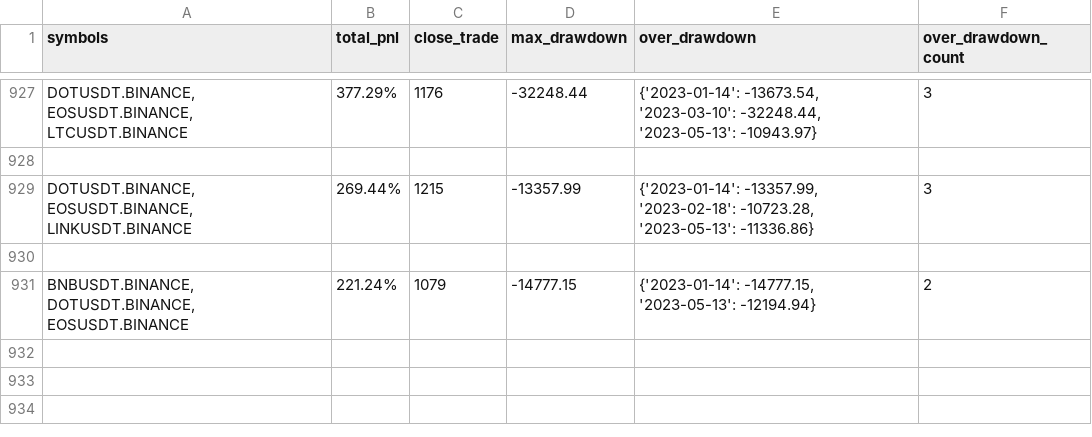
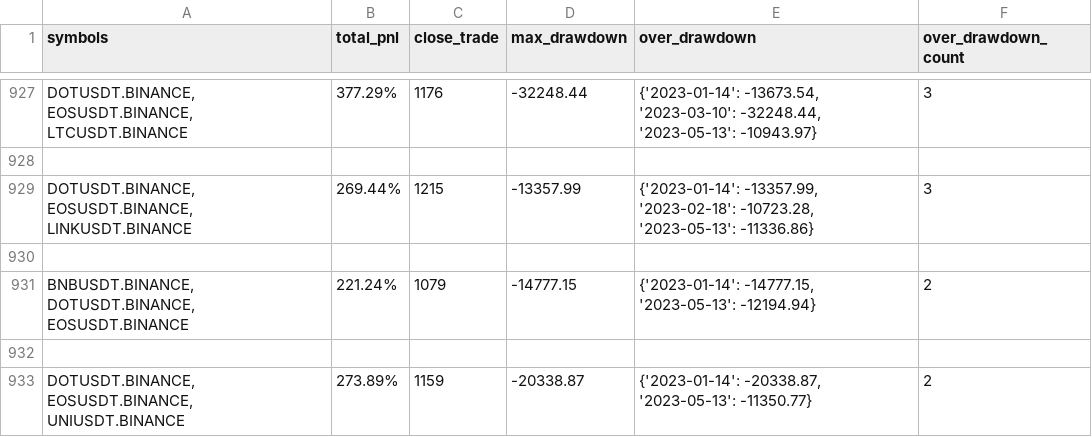
Before and after one commit to lo-e/vnpy, a CSV file: examples/MartingStrategy/combine_backtesting_result/INVERSE/BINANCE/2023-01-01_2023-08-09.csv, drawn as a sheet; only a part is shown, gaps mark what is left out; the diff names each change by its address in the sheet, - before the commit and + after, or states it on an @@ line.

```diff
--- a/examples/MartingStrategy/combine_backtesting_result/INVERSE/BINANCE/2023-01-01_2023-08-09.csv
+++ b/examples/MartingStrategy/combine_backtesting_result/INVERSE/BINANCE/2023-01-01_2023-08-09.csv
+row 932: (empty)
+row 933: DOTUSDT.BINANCE, EOSUSDT.BINANCE, UNIUSDT.BINANCE | 273.89% | 1159 | -20338.87 | {'2023-01-14': -20338.87, '2023-05-13': -11350.77} | 2
```
Also changed, not shown: 1 other file.
